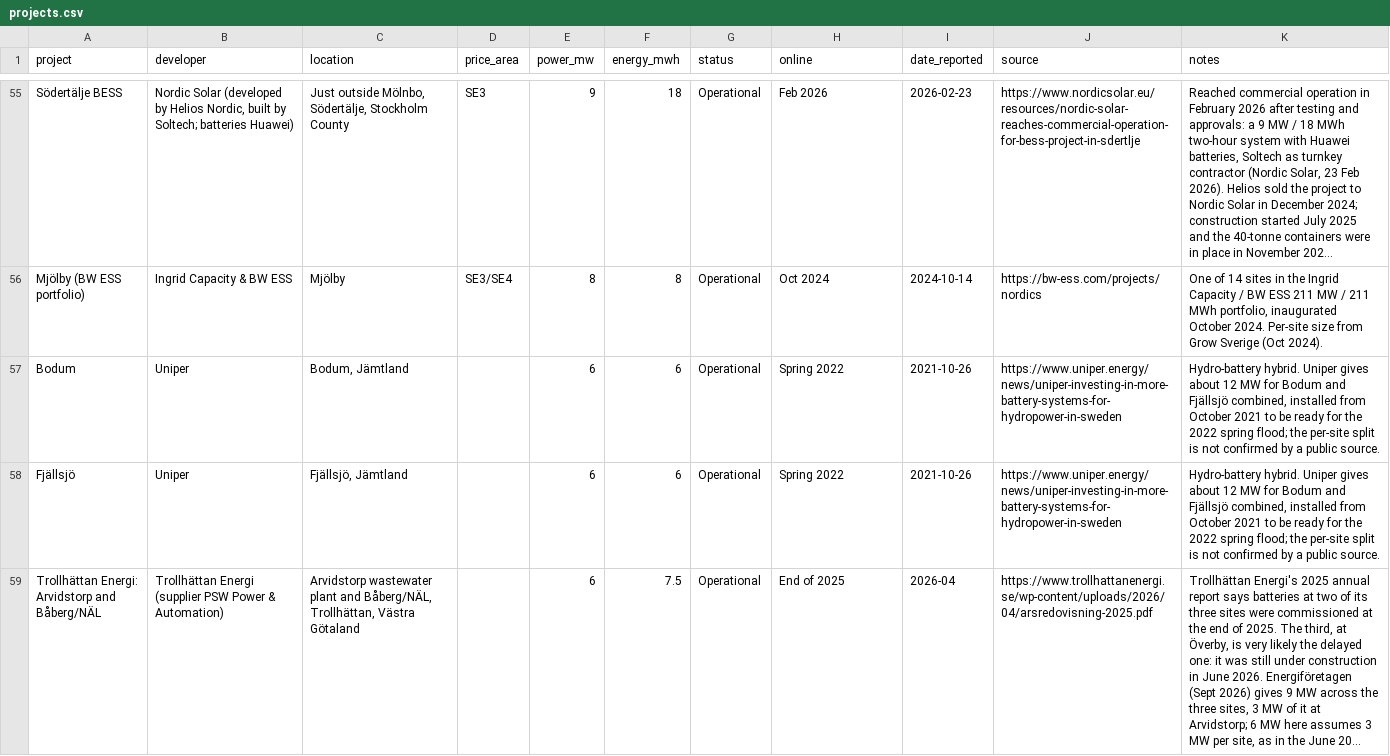
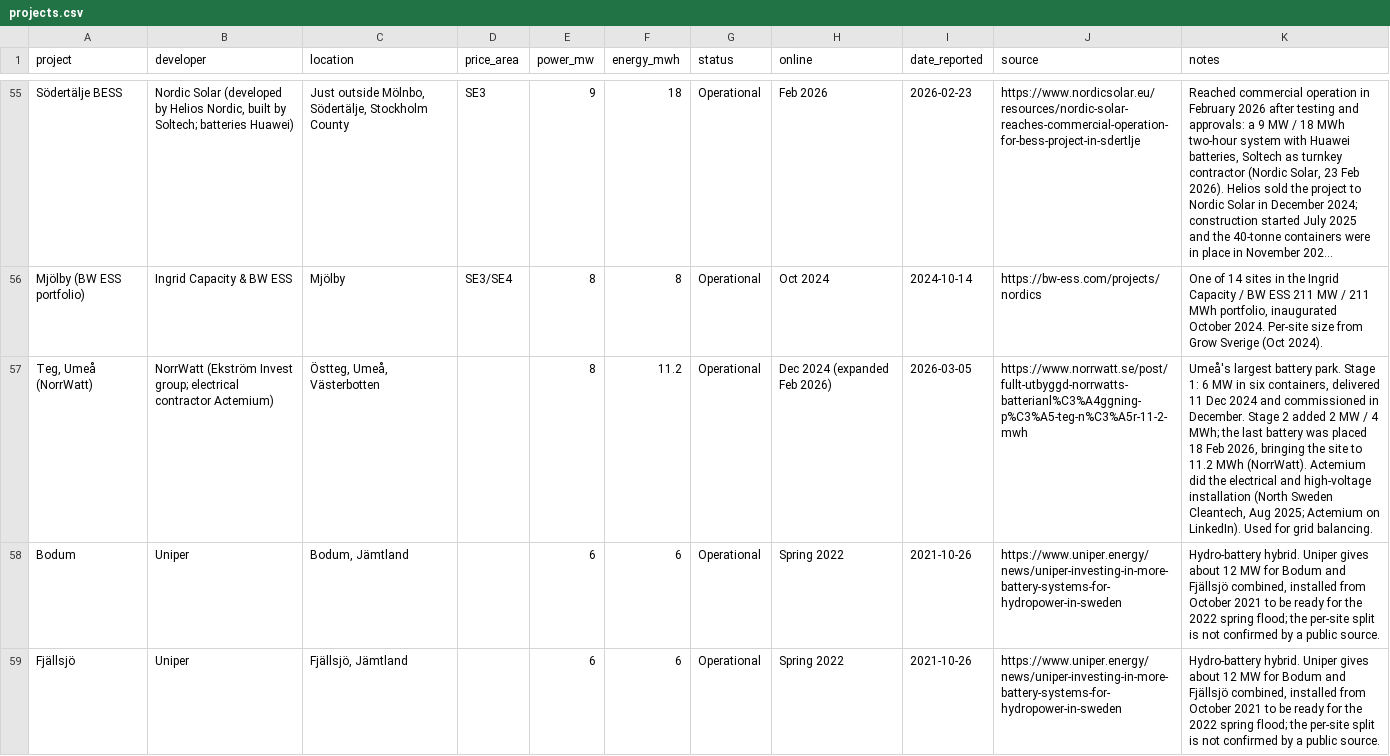
Before and after one commit to andreasn/batterier, a CSV file: data/projects.csv, drawn as a sheet; only a part is shown, gaps mark what is left out; the shorter side is filled out with more unchanged rows; long unchanged cells end in …; the diff names each change by its address in the sheet, - before the commit and + after, or states it on an @@ line.

```diff
--- a/data/projects.csv
+++ b/data/projects.csv
+row 57: Teg, Umeå (NorrWatt) | NorrWatt (Ekström Invest group; electrical contractor Actemium) | Östteg, Umeå, Västerbotten |  | 8 | 11.2 | Operational | Dec 2024 (expanded Feb 2026) | 2026-03-05 | https://www.norrwatt.se/post/fullt-utbyggd-norrwatts-batterianl%C3%A4ggning-p%C3%A5-teg-n%C3%A5r-11-2-mwh | Umeå's largest battery park. Stage 1: 6 MW in six containers, delivered 11 Dec 2024 and commissioned in December. Stage 2 added 2 MW / 4 MWh; the last battery was placed 18 Feb 2026, bringing the site to 11.2 MWh (NorrWatt). Actemium did the electrical and high-voltage installation (North Sweden Cleantech, Aug 2025; Actemium on LinkedIn). Used for grid balancing.
```
Also changed, not shown: 1 other file.
